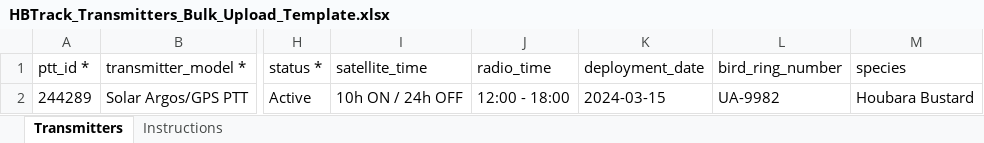
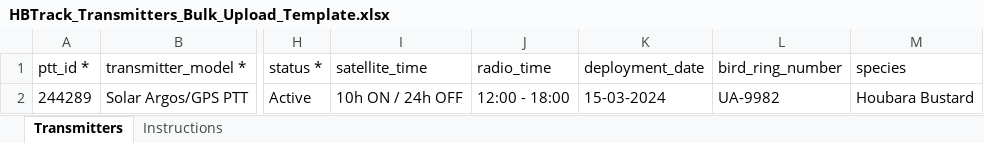
Before and after one commit to azichl/HBTrack_April02, an Excel workbook: public/templates/HBTrack_Transmitters_Bulk_Upload_Template.xlsx, sheet Transmitters, drawn as a sheet; only a part is shown, gaps mark what is left out; values as stored, in another font and other column widths than the file's, no borders; the diff names each change by its address in the sheet, - before the commit and + after, or states it on an @@ line.

Commit message:
feat(transmitters): support DD-MM-YYYY, MM-YYYY, and YYYY in bulk upload dates and display

```diff
--- a/public/templates/HBTrack_Transmitters_Bulk_Upload_Template.xlsx (sheet Transmitters)
+++ b/public/templates/HBTrack_Transmitters_Bulk_Upload_Template.xlsx (sheet Transmitters)
-K2 (deployment_date): 2024-03-15
+K2 (deployment_date): 15-03-2024
```
Also changed, not shown: sheet Instructions, 5 other files.
